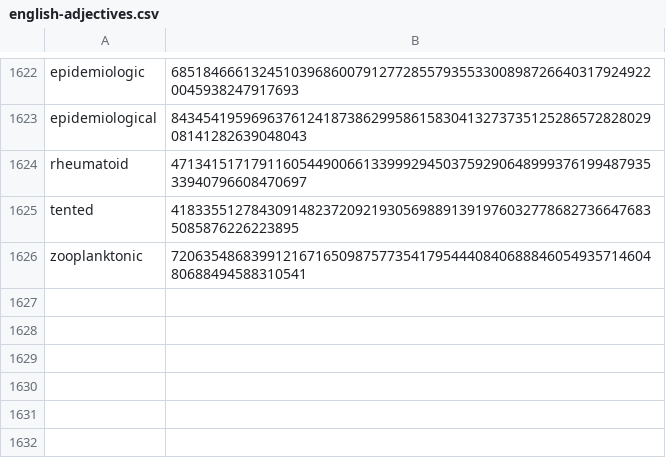
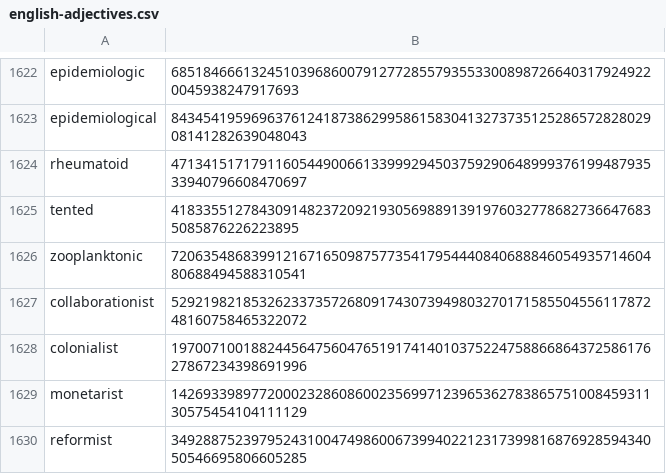
Before and after one commit to Zimtente/ens-collections, a CSV file: collections/english-adjectives.csv, drawn as a sheet; only a part is shown, gaps mark what is left out; the diff names each change by its address in the sheet, - before the commit and + after, or states it on an @@ line.

Commit message:
added adjectives

```diff
--- a/collections/english-adjectives.csv
+++ b/collections/english-adjectives.csv
+row 1627: collaborationist | 52921982185326233735726809174307394980327017158550455611787248160758465322072
+row 1628: colonialist | 19700710018824456475604765191741401037522475886686437258617627867234398691996
+row 1629: monetarist | 14269339897720002328608600235699712396536278386575100845931130575454104111129
+row 1630: reformist | 34928875239795243100474986006739940221231739981687692859434050546695806605285
```
